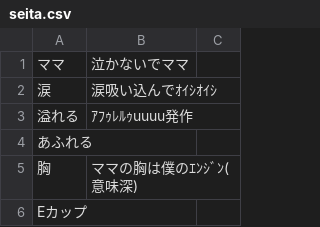
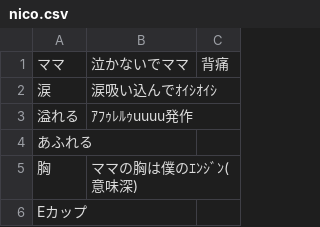
Before and after one commit to iotkaden20230322/kemurishTranslaterTool, a CSV file: data/nico.csv (was data/seita.csv), drawn as a sheet; only a part is shown; the diff covers the shown part only.

```diff
--- a/data/seita.csv
+++ b/data/nico.csv
@@ -1,2 +1,2 @@
-ママ,泣かないでママ
+ママ,泣かないでママ,背痛
 涙,涙吸い込んでｵｲｼｵｲｼ
```
Also changed, not shown: 28 added rows elsewhere in this file, 1 other file.
